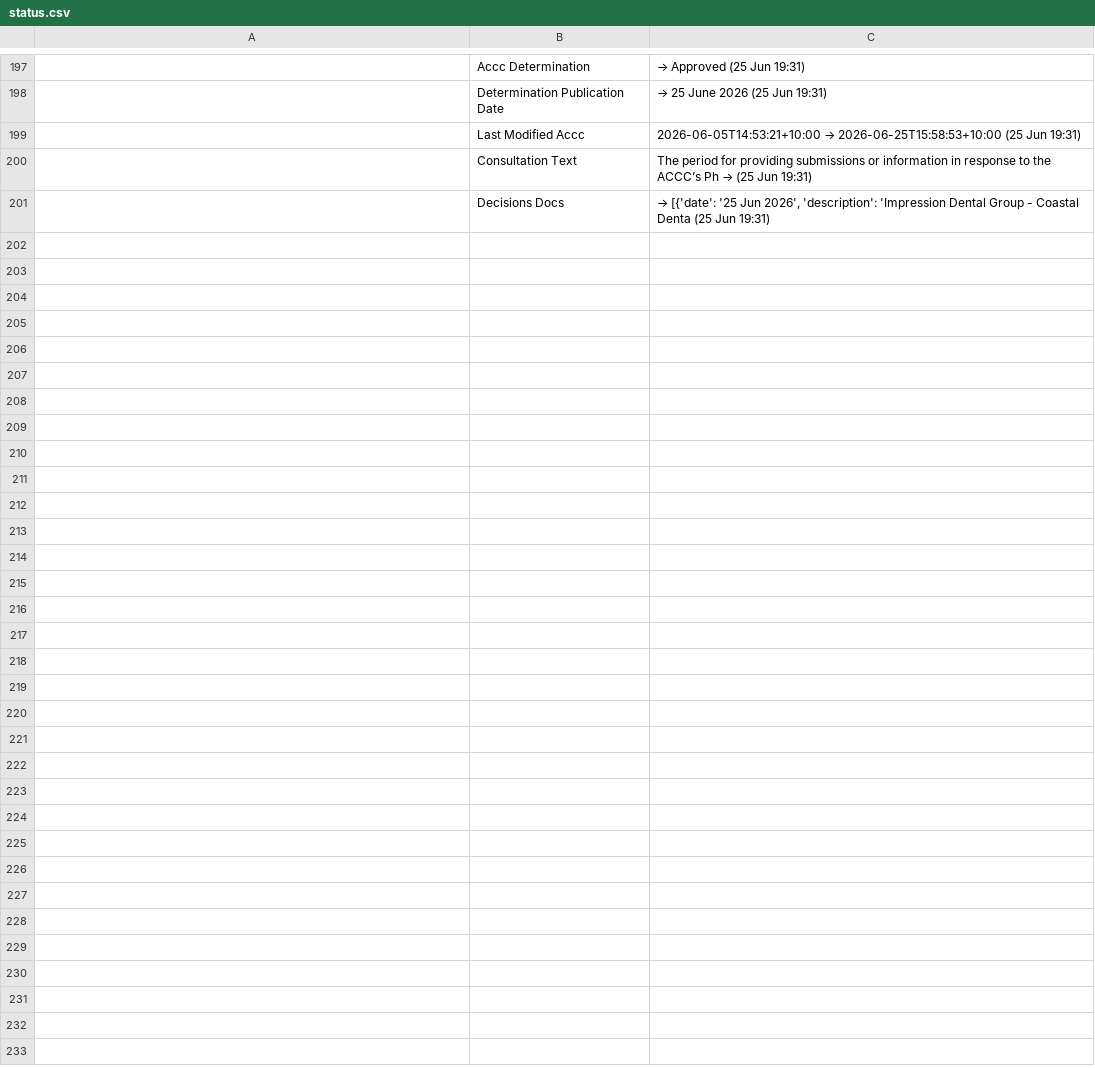
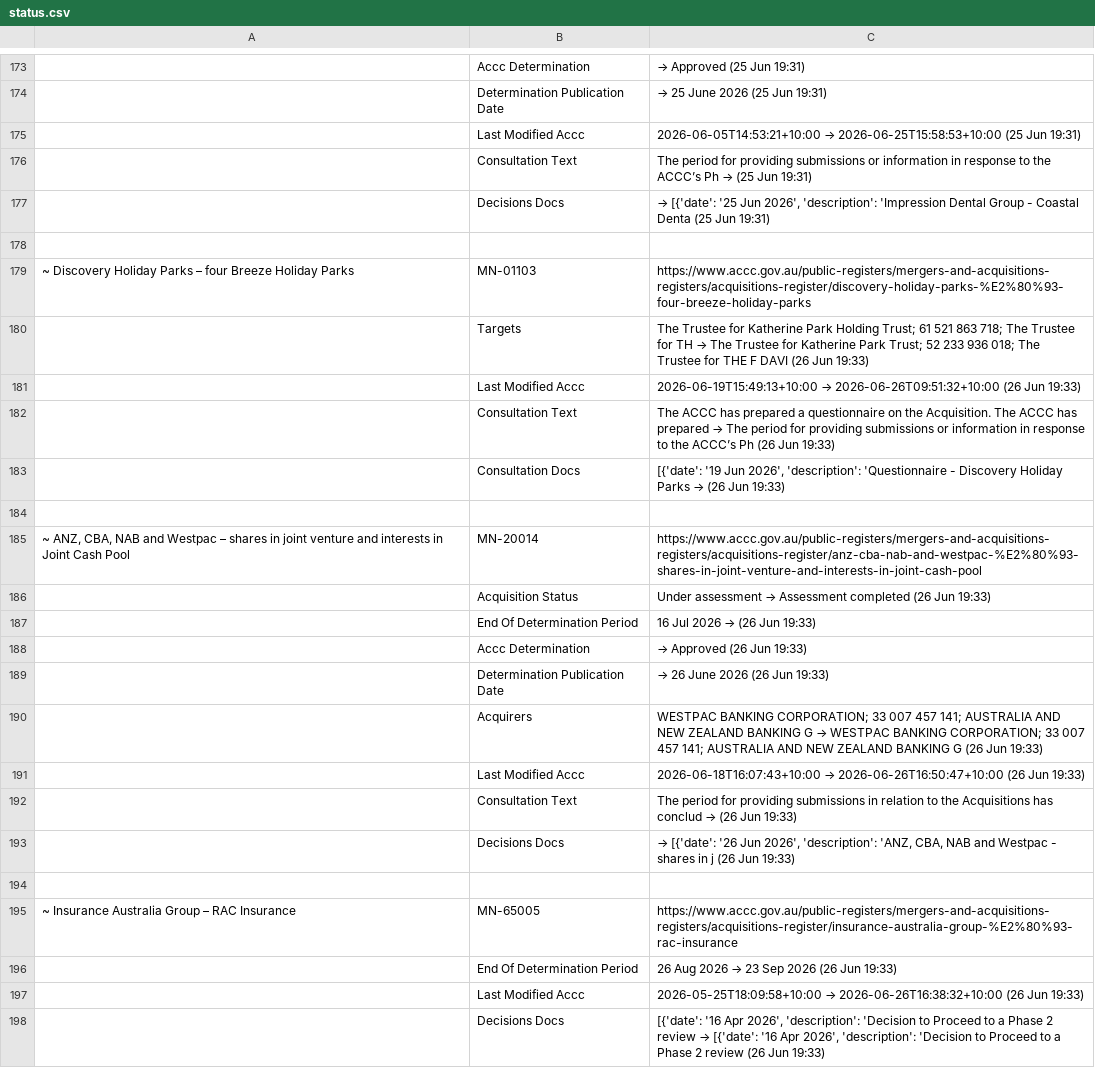
Before and after one commit to Test0112358/notification-check, a CSV file: data/status.csv, drawn as a sheet; only a part is shown, gaps mark what is left out; the diff covers the shown part only; the diff names each change by its address in the sheet, - before the commit and + after, or states it on an @@ line.

```diff
--- a/data/status.csv
+++ b/data/status.csv
+row 178: (empty)
@@ row 22 moved to row 179: ~ Discovery Holiday Parks – four Breeze … @@
+row 180:  | Targets | The Trustee for Katherine Park Holding Trust; 61 521 863 718; The Trustee for TH → The Trustee for Katherine Park Trust; 52 233 936 018; The Trustee for THE F DAVI (26 Jun 19:33)
+row 181:  | Last Modified Accc | 2026-06-19T15:49:13+10:00 → 2026-06-26T09:51:32+10:00 (26 Jun 19:33)
+row 182:  | Consultation Text | The ACCC has prepared a questionnaire on the Acquisition. The ACCC has prepared → The period for providing submissions or information in response to the ACCC’s Ph (26 Jun 19:33)
+row 183:  | Consultation Docs | [{'date': '19 Jun 2026', 'description': 'Questionnaire - Discovery Holiday Parks → (26 Jun 19:33)
+row 184: (empty)
@@ row 28 moved to row 185: ~ ANZ, CBA, NAB and Westpac – shares in … @@
+row 186:  | Acquisition Status | Under assessment → Assessment completed (26 Jun 19:33)
+row 187:  | End Of Determination Period | 16 Jul 2026 → (26 Jun 19:33)
+row 188:  | Accc Determination | → Approved (26 Jun 19:33)
+row 189:  | Determination Publication Date | → 26 June 2026 (26 Jun 19:33)
+row 190:  | Acquirers | WESTPAC BANKING CORPORATION; 33 007 457 141; AUSTRALIA AND NEW ZEALAND BANKING G → WESTPAC BANKING CORPORATION; 33 007 457 141; AUSTRALIA AND NEW ZEALAND BANKING G (26 Jun 19:33)
+row 191:  | Last Modified Accc | 2026-06-18T16:07:43+10:00 → 2026-06-26T16:50:47+10:00 (26 Jun 19:33)
+row 192:  | Consultation Text | The period for providing submissions in relation to the Acquisitions has conclud → (26 Jun 19:33)
+row 193:  | Decisions Docs | → [{'date': '26 Jun 2026', 'description': 'ANZ, CBA, NAB and Westpac - shares in j (26 Jun 19:33)
+row 194: (empty)
@@ row 38 moved to row 195: ~ Insurance Australia Group – RAC Insura… @@
+row 196:  | End Of Determination Period | 26 Aug 2026 → 23 Sep 2026 (26 Jun 19:33)
+row 197:  | Last Modified Accc | 2026-05-25T18:09:58+10:00 → 2026-06-26T16:38:32+10:00 (26 Jun 19:33)
+row 198:  | Decisions Docs | [{'date': '16 Apr 2026', 'description': 'Decision to Proceed to a Phase 2 review → [{'date': '16 Apr 2026', 'description': 'Decision to Proceed to a Phase 2 review (26 Jun 19:33)
```
Also changed, not shown: 6 added rows, 27 removed rows and 13 edited cells elsewhere in this file, data/register.csv, 7 other files.
